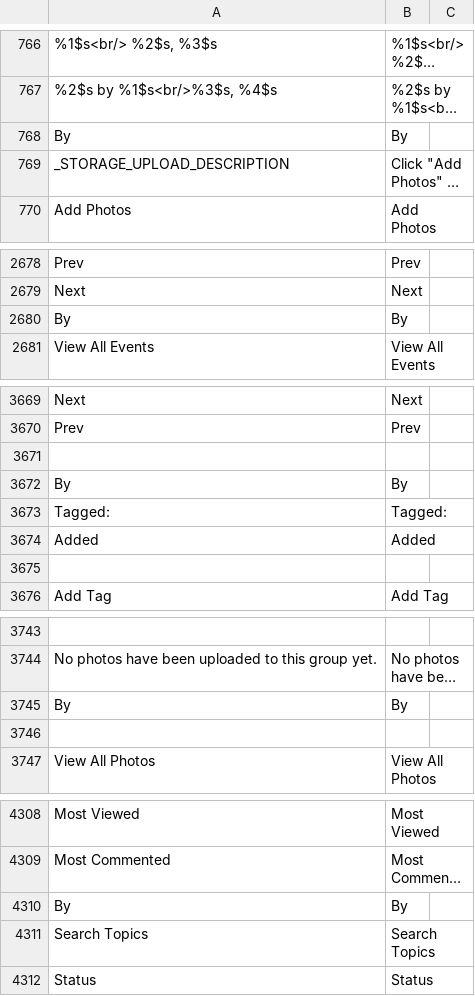
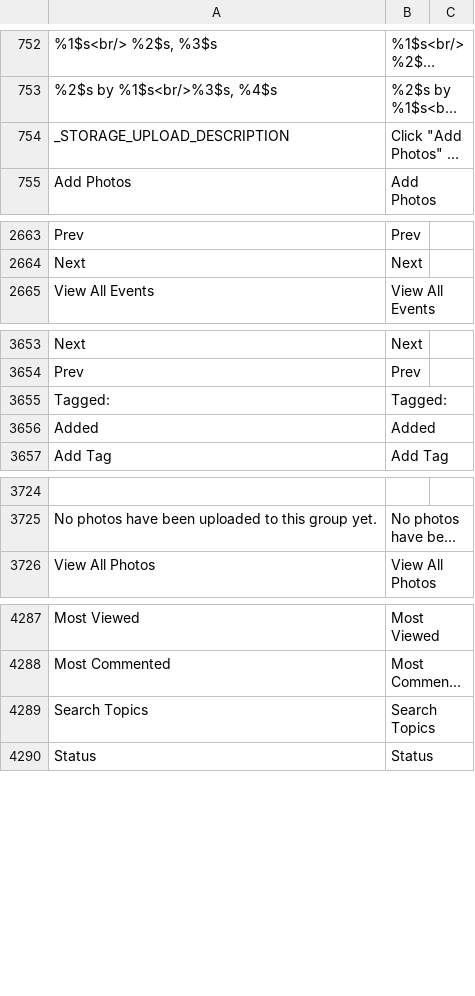
Before and after one commit to minh13488/tarfee, a CSV file: application/languages/en/core.csv, drawn as a sheet; only a part is shown, gaps mark what is left out; long unchanged cells end in …; the diff covers the shown part only; the diff names each change by its address in the sheet, - before the commit and + after, or states it on an @@ line.

```diff
--- a/application/languages/en/core.csv
+++ b/application/languages/en/core.csv
-row 768: By | By
-row 2680: By | By
-row 3671: (empty)
-row 3672: By | By
-row 3675: (empty)
-row 3745: By | By
-row 3746: (empty)
-row 4310: By | By
```
Also changed, not shown: 19 removed rows and 1 edited cell elsewhere in this file.
